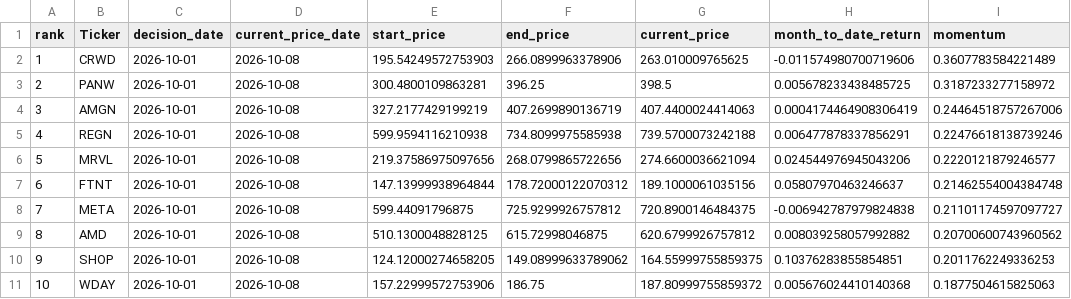
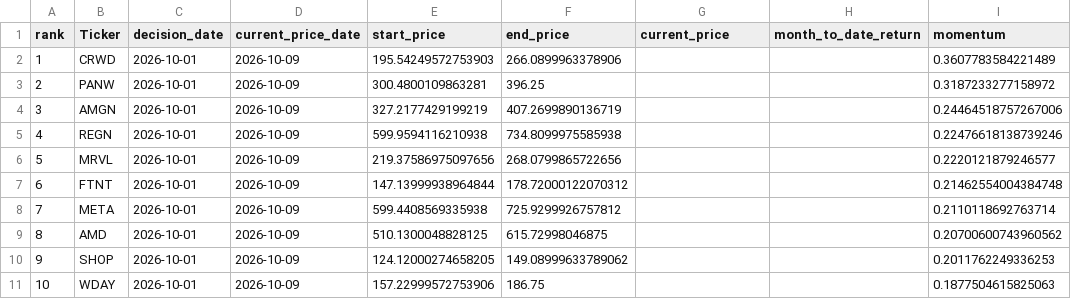
Before and after one commit to James1424/nasdaq100-momentum-ranking, a CSV file: output/latest_nasdaq100_4m_momentum_top10.csv, drawn as a sheet.

```diff
--- a/output/latest_nasdaq100_4m_momentum_top10.csv
+++ b/output/latest_nasdaq100_4m_momentum_top10.csv
@@ -1,11 +1,11 @@
 rank,Ticker,decision_date,current_price_date,start_price,end_price,current_price,month_to_date_return,momentum
-1,CRWD,2026-10-01,2026-10-08,195.54249572753903,266.0899963378906,263.010009765625,-0.011574980700719606,0.3607783584221489
-2,PANW,2026-10-01,2026-10-08,300.4800109863281,396.25,398.5,0.005678233438485725,0.3187233277158972
-3,AMGN,2026-10-01,2026-10-08,327.2177429199219,407.2699890136719,407.4400024414063,0.0004174464908306419,0.24464518757267006
-4,REGN,2026-10-01,2026-10-08,599.9594116210938,734.8099975585938,739.5700073242188,0.006477878337856291,0.22476618138739246
-5,MRVL,2026-10-01,2026-10-08,219.37586975097656,268.0799865722656,274.6600036621094,0.024544976945043206,0.2220121879246577
-6,FTNT,2026-10-01,2026-10-08,147.13999938964844,178.72000122070312,189.1000061035156,0.05807970463246637,0.21462554004384748
-7,META,2026-10-01,2026-10-08,599.44091796875,725.9299926757812,720.8900146484375,-0.006942787979824838,0.21101174597097727
-8,AMD,2026-10-01,2026-10-08,510.1300048828125,615.72998046875,620.6799926757812,0.008039258057992882,0.20700600743960562
-9,SHOP,2026-10-01,2026-10-08,124.12000274658205,149.08999633789062,164.55999755859375,0.10376283855854851,0.2011762249336253
-10,WDAY,2026-10-01,2026-10-08,157.22999572753906,186.75,187.80999755859372,0.005676024410140368,0.1877504615825063
+1,CRWD,2026-10-01,2026-10-09,195.54249572753903,266.0899963378906,,,0.3607783584221489
+2,PANW,2026-10-01,2026-10-09,300.4800109863281,396.25,,,0.3187233277158972
+3,AMGN,2026-10-01,2026-10-09,327.2177429199219,407.2699890136719,,,0.24464518757267006
+4,REGN,2026-10-01,2026-10-09,599.9594116210938,734.8099975585938,,,0.22476618138739246
+5,MRVL,2026-10-01,2026-10-09,219.37586975097656,268.0799865722656,,,0.2220121879246577
+6,FTNT,2026-10-01,2026-10-09,147.13999938964844,178.72000122070312,,,0.21462554004384748
+7,META,2026-10-01,2026-10-09,599.4408569335938,725.9299926757812,,,0.2110118692763714
+8,AMD,2026-10-01,2026-10-09,510.1300048828125,615.72998046875,,,0.20700600743960562
+9,SHOP,2026-10-01,2026-10-09,124.12000274658205,149.08999633789062,,,0.2011762249336253
+10,WDAY,2026-10-01,2026-10-09,157.22999572753906,186.75,,,0.1877504615825063
```
Also changed, not shown: output/latest_nasdaq100_3m_momentum_top10.csv, output/latest_nasdaq100_5m_momentum_top10.csv, 5 other files.
